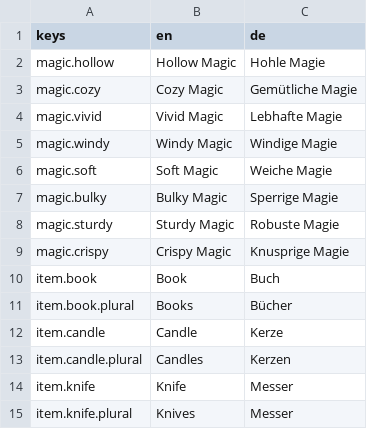
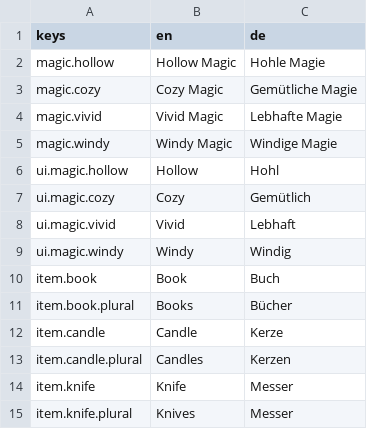
Before and after one commit to kaisalmon/gwt-85-entry, a CSV file: ui/translation/translation.csv, drawn as a sheet; only a part is shown; removed rows and columns are numbered as before the commit, all else as after; the diff names each change by its address in the sheet, - before the commit and + after, or states it on an @@ line.

```diff
--- a/ui/translation/translation.csv
+++ b/ui/translation/translation.csv
-row 6: magic.soft | Soft Magic | Weiche Magie
-row 7: magic.bulky | Bulky Magic | Sperrige Magie
-row 8: magic.sturdy | Sturdy Magic | Robuste Magie
-row 9: magic.crispy | Crispy Magic | Knusprige Magie
+row 6: ui.magic.hollow | Hollow | Hohl
+row 7: ui.magic.cozy | Cozy | Gemütlich
+row 8: ui.magic.vivid | Vivid | Lebhaft
+row 9: ui.magic.windy | Windy | Windig
```
Also changed, not shown: 13 other files.
